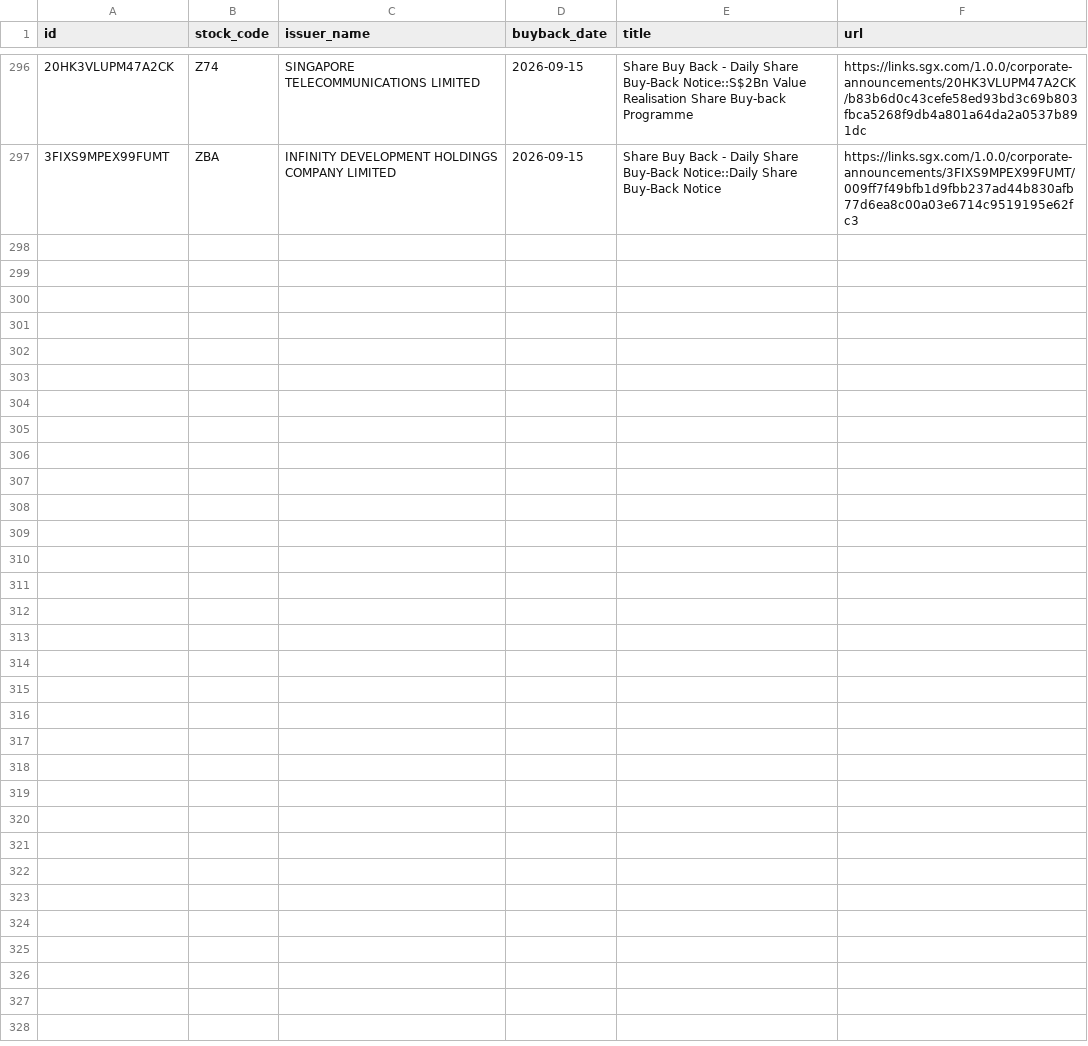
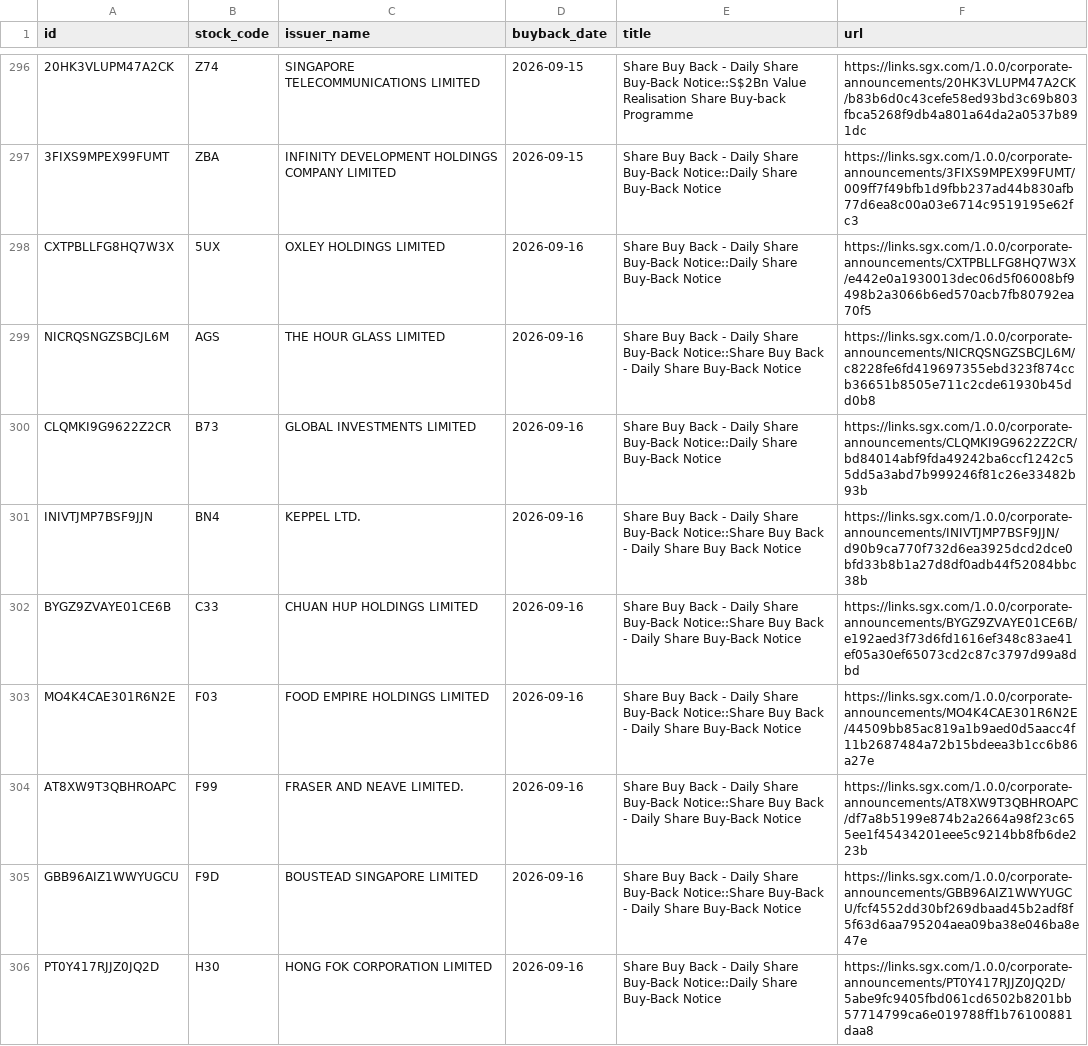
Before and after one commit to ferlyntanyj/Claude-Telegram-bot, a CSV file: history/buyback_history.csv, drawn as a sheet; only a part is shown, gaps mark what is left out; the diff covers the shown part only; the diff names each change by its address in the sheet, - before the commit and + after, or states it on an @@ line.

```diff
--- a/history/buyback_history.csv
+++ b/history/buyback_history.csv
+row 298: CXTPBLLFG8HQ7W3X | 5UX | OXLEY HOLDINGS LIMITED | 2026-09-16 | Share Buy Back - Daily Share Buy-Back Notice::Daily Share Buy-Back Notice | https://links.sgx.com/1.0.0/corporate-announcements/CXTPBLLFG8HQ7W3X/e442e0a1930013dec06d5f06008bf9498b2a3066b6ed570acb7fb80792ea70f5
+row 299: NICRQSNGZSBCJL6M | AGS | THE HOUR GLASS LIMITED | 2026-09-16 | Share Buy Back - Daily Share Buy-Back Notice::Share Buy Back - Daily Share Buy-Back Notice | https://links.sgx.com/1.0.0/corporate-announcements/NICRQSNGZSBCJL6M/c8228fe6fd419697355ebd323f874ccb36651b8505e711c2cde61930b45dd0b8
+row 300: CLQMKI9G9622Z2CR | B73 | GLOBAL INVESTMENTS LIMITED | 2026-09-16 | Share Buy Back - Daily Share Buy-Back Notice::Daily Share Buy-Back Notice | https://links.sgx.com/1.0.0/corporate-announcements/CLQMKI9G9622Z2CR/bd84014abf9fda49242ba6ccf1242c55dd5a3abd7b999246f81c26e33482b93b
+row 301: INIVTJMP7BSF9JJN | BN4 | KEPPEL LTD. | 2026-09-16 | Share Buy Back - Daily Share Buy-Back Notice::Share Buy Back - Daily Share Buy Back Notice | https://links.sgx.com/1.0.0/corporate-announcements/INIVTJMP7BSF9JJN/d90b9ca770f732d6ea3925dcd2dce0bfd33b8b1a27d8df0adb44f52084bbc38b
+row 302: BYGZ9ZVAYE01CE6B | C33 | CHUAN HUP HOLDINGS LIMITED | 2026-09-16 | Share Buy Back - Daily Share Buy-Back Notice::Share Buy Back - Daily Share Buy-Back Notice | https://links.sgx.com/1.0.0/corporate-announcements/BYGZ9ZVAYE01CE6B/e192aed3f73d6fd1616ef348c83ae41ef05a30ef65073cd2c87c3797d99a8dbd
+row 303: MO4K4CAE301R6N2E | F03 | FOOD EMPIRE HOLDINGS LIMITED | 2026-09-16 | Share Buy Back - Daily Share Buy-Back Notice::Share Buy Back - Daily Share Buy-Back Notice | https://links.sgx.com/1.0.0/corporate-announcements/MO4K4CAE301R6N2E/44509bb85ac819a1b9aed0d5aacc4f11b2687484a72b15bdeea3b1cc6b86a27e
+row 304: AT8XW9T3QBHROAPC | F99 | FRASER AND NEAVE LIMITED. | 2026-09-16 | Share Buy Back - Daily Share Buy-Back Notice::Share Buy Back - Daily Share Buy-Back Notice | https://links.sgx.com/1.0.0/corporate-announcements/AT8XW9T3QBHROAPC/df7a8b5199e874b2a2664a98f23c655ee1f45434201eee5c9214bb8fb6de223b
+row 305: GBB96AIZ1WWYUGCU | F9D | BOUSTEAD SINGAPORE LIMITED | 2026-09-16 | Share Buy Back - Daily Share Buy-Back Notice::Share Buy-Back - Daily Share Buy-Back Notice | https://links.sgx.com/1.0.0/corporate-announcements/GBB96AIZ1WWYUGCU/fcf4552dd30bf269dbaad45b2adf8f5f63d6aa795204aea09ba38e046ba8e47e
+row 306: PT0Y417RJJZ0JQ2D | H30 | HONG FOK CORPORATION LIMITED | 2026-09-16 | Share Buy Back - Daily Share Buy-Back Notice::Daily Share Buy-Back Notice | https://links.sgx.com/1.0.0/corporate-announcements/PT0Y417RJJZ0JQ2D/5abe9fc9405fbd061cd6502b8201bb57714799ca6e019788ff1b76100881daa8
```
Also changed, not shown: 8 added rows elsewhere in this file, output/buyback_alert.csv, output/buyback_company_summary.csv, 2 other files.
